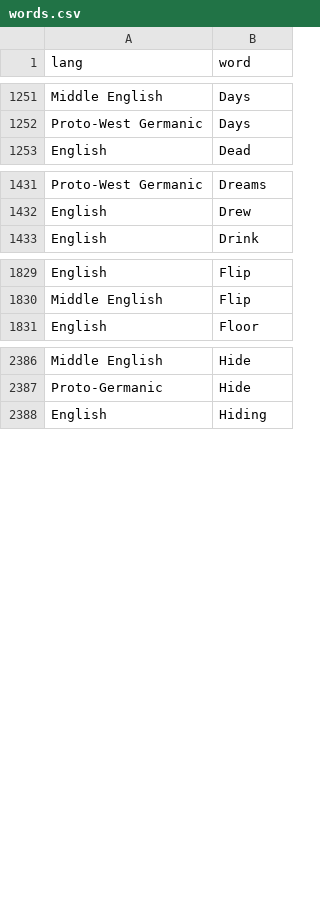
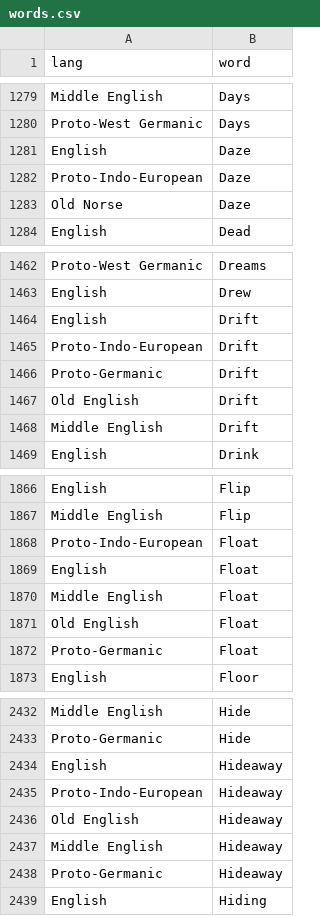
Before and after one commit to charcoalcharts-open/funbot, a CSV file: data/words.csv, drawn as a sheet; only a part is shown, gaps mark what is left out; the diff covers the shown part only.

```diff
--- a/data/words.csv
+++ b/data/words.csv
@@ -1252,2 +1280,5 @@ Middle English,Days
 Proto-West Germanic,Days
+English,Daze
+Proto-Indo-European,Daze
+Old Norse,Daze
 English,Dead
@@ -1432,2 +1463,7 @@ Proto-West Germanic,Dreams
 English,Drew
+English,Drift
+Proto-Indo-European,Drift
+Proto-Germanic,Drift
+Old English,Drift
+Middle English,Drift
 English,Drink
@@ -1830,2 +1867,7 @@ English,Flip
 Middle English,Flip
+Proto-Indo-European,Float
+English,Float
+Middle English,Float
+Old English,Float
+Proto-Germanic,Float
 English,Floor
@@ -2387,2 +2433,7 @@ Middle English,Hide
 Proto-Germanic,Hide
+English,Hideaway
+Proto-Indo-European,Hideaway
+Old English,Hideaway
+Middle English,Hideaway
+Proto-Germanic,Hideaway
 English,Hiding
```
Also changed, not shown: 79 added rows elsewhere in this file.
